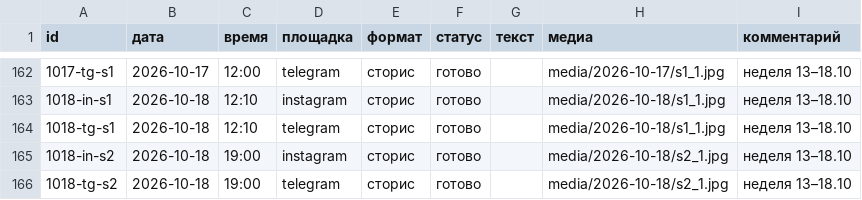
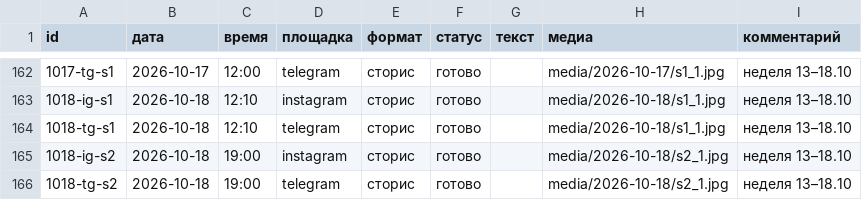
Before and after one commit to pavlik10011991-commits/avtoposter-lubovy, a CSV file: plan.csv, drawn as a sheet; only a part is shown, gaps mark what is left out; the diff covers the shown part only; the diff names each change by its address in the sheet, - before the commit and + after, or states it on an @@ line.

```diff
--- a/plan.csv
+++ b/plan.csv
-A163 (id): 1018-in-s1
+A163 (id): 1018-ig-s1
-A165 (id): 1018-in-s2
+A165 (id): 1018-ig-s2
```
Also changed, not shown: 15 edited cells elsewhere in this file.
